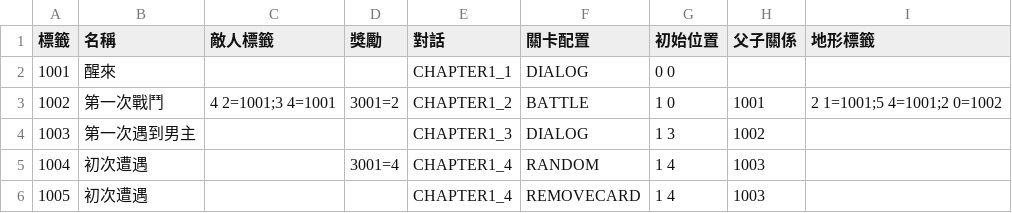
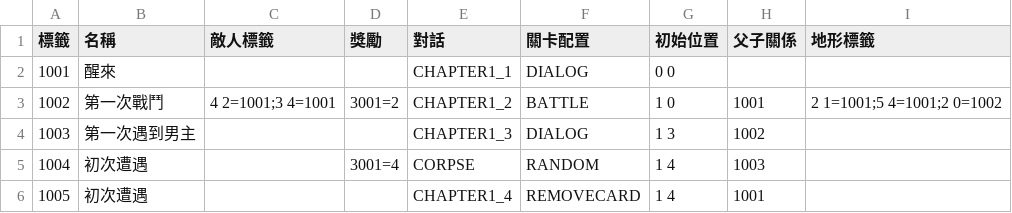
Before and after one commit to yucheng0210/Card, a CSV file: Assets/MyAssets/Data/LEVELLIST.csv, drawn as a sheet.

```diff
--- a/Assets/MyAssets/Data/LEVELLIST.csv
+++ b/Assets/MyAssets/Data/LEVELLIST.csv
@@ -4,3 +4,3 @@
 1003,第一次遇到男主,,,CHAPTER1_3,DIALOG,1 3,1002,
-1004,初次遭遇,,3001=4,CHAPTER1_4,RANDOM,1 4,1003,
-1005,初次遭遇,,,CHAPTER1_4,REMOVECARD,1 4,1003,
+1004,初次遭遇,,3001=4,CORPSE,RANDOM,1 4,1003,
+1005,初次遭遇,,,CHAPTER1_4,REMOVECARD,1 4,1001,
```
Also changed, not shown: 8 other files.
